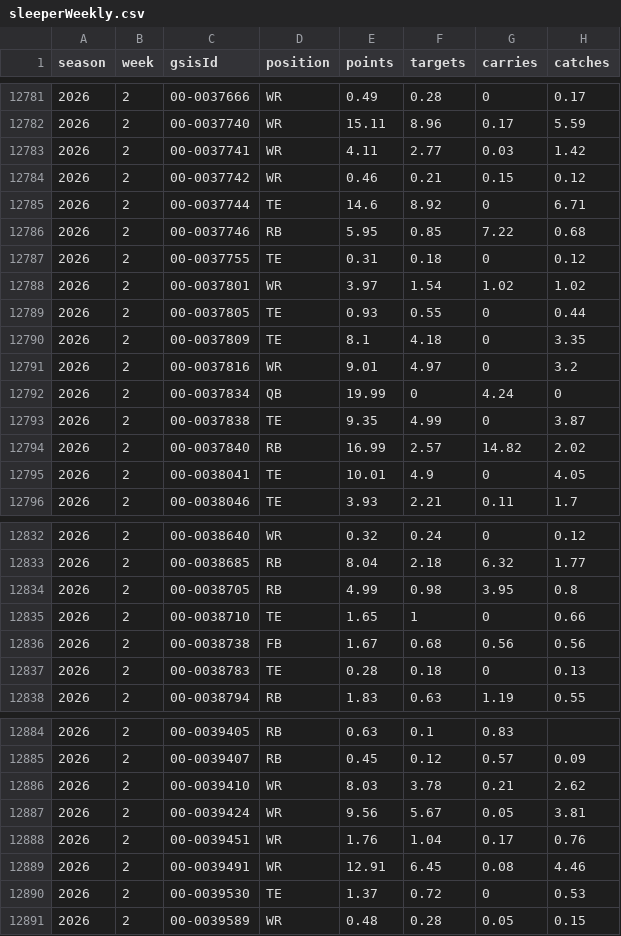
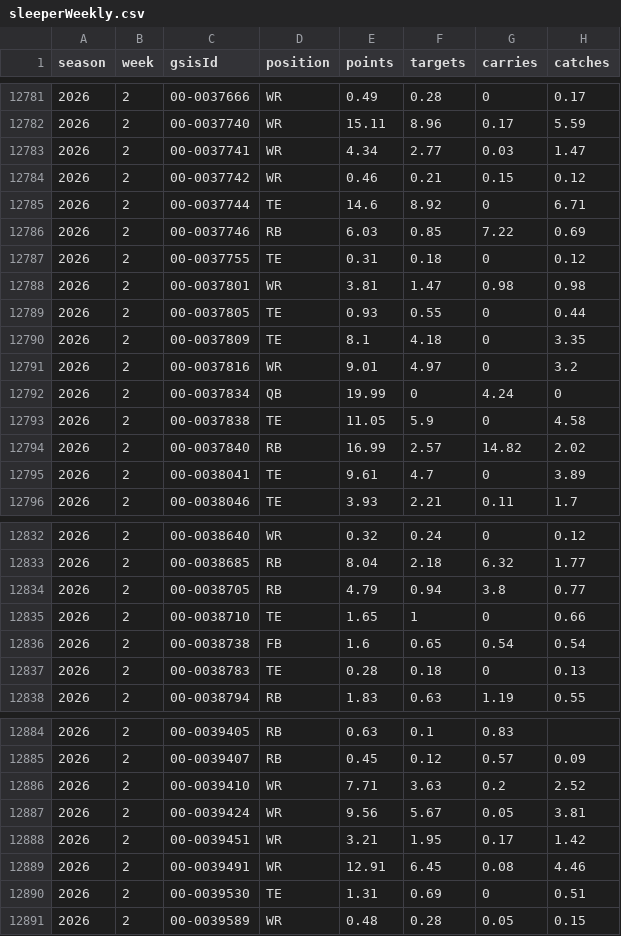
Before and after one commit to mattkindy/onlydrafts, a CSV file: data/curated/sleeperWeekly.csv, drawn as a sheet; only a part is shown, gaps mark what is left out; the diff covers the shown part only.

```diff
--- a/data/curated/sleeperWeekly.csv
+++ b/data/curated/sleeperWeekly.csv
@@ -12782,8 +12782,8 @@ season,week,gsisId,position,points,targets,carries,catches
 2026,2,00-0037740,WR,15.11,8.96,0.17,5.59
-2026,2,00-0037741,WR,4.11,2.77,0.03,1.42
+2026,2,00-0037741,WR,4.34,2.77,0.03,1.47
 2026,2,00-0037742,WR,0.46,0.21,0.15,0.12
 2026,2,00-0037744,TE,14.6,8.92,0,6.71
-2026,2,00-0037746,RB,5.95,0.85,7.22,0.68
+2026,2,00-0037746,RB,6.03,0.85,7.22,0.69
 2026,2,00-0037755,TE,0.31,0.18,0,0.12
-2026,2,00-0037801,WR,3.97,1.54,1.02,1.02
+2026,2,00-0037801,WR,3.81,1.47,0.98,0.98
 2026,2,00-0037805,TE,0.93,0.55,0,0.44
@@ -12792,5 +12792,5 @@ season,week,gsisId,position,points,targets,carries,catches
 2026,2,00-0037834,QB,19.99,0,4.24,0
-2026,2,00-0037838,TE,9.35,4.99,0,3.87
+2026,2,00-0037838,TE,11.05,5.9,0,4.58
 2026,2,00-0037840,RB,16.99,2.57,14.82,2.02
-2026,2,00-0038041,TE,10.01,4.9,0,4.05
+2026,2,00-0038041,TE,9.61,4.7,0,3.89
 2026,2,00-0038046,TE,3.93,2.21,0.11,1.7
@@ -12833,5 +12833,5 @@ season,week,gsisId,position,points,targets,carries,catches
 2026,2,00-0038685,RB,8.04,2.18,6.32,1.77
-2026,2,00-0038705,RB,4.99,0.98,3.95,0.8
+2026,2,00-0038705,RB,4.79,0.94,3.8,0.77
 2026,2,00-0038710,TE,1.65,1,0,0.66
-2026,2,00-0038738,FB,1.67,0.68,0.56,0.56
+2026,2,00-0038738,FB,1.6,0.65,0.54,0.54
 2026,2,00-0038783,TE,0.28,0.18,0,0.13
@@ -12885,7 +12885,7 @@ season,week,gsisId,position,points,targets,carries,catches
 2026,2,00-0039407,RB,0.45,0.12,0.57,0.09
-2026,2,00-0039410,WR,8.03,3.78,0.21,2.62
+2026,2,00-0039410,WR,7.71,3.63,0.2,2.52
 2026,2,00-0039424,WR,9.56,5.67,0.05,3.81
-2026,2,00-0039451,WR,1.76,1.04,0.17,0.76
+2026,2,00-0039451,WR,3.21,1.95,0.17,1.42
 2026,2,00-0039491,WR,12.91,6.45,0.08,4.46
-2026,2,00-0039530,TE,1.37,0.72,0,0.53
+2026,2,00-0039530,TE,1.31,0.69,0,0.51
 2026,2,00-0039589,WR,0.48,0.28,0.05,0.15
```
Also changed, not shown: 85 edited cells elsewhere in this file, data/curated/sleeperDefenceWeekly.csv, data/curated/sleeperQuiet.csv.
